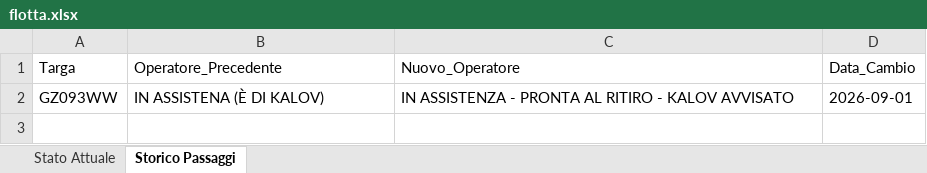
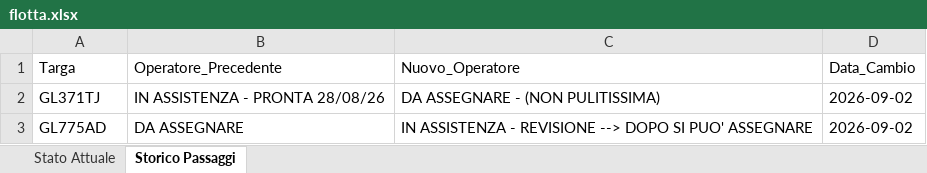
Before and after one commit to messinesetsrm-cell/db_auto, an Excel workbook: flotta.xlsx, sheet Storico Passaggi, drawn as a sheet; values as stored, in another font and other column widths than the file's, no borders; removed rows and columns are numbered as before the commit, all else as after; the diff names each change by its address in the sheet, - before the commit and + after, or states it on an @@ line.

Commit message:
Add files via upload

```diff
--- a/flotta.xlsx (sheet Storico Passaggi)
+++ b/flotta.xlsx (sheet Storico Passaggi)
-row 2: GZ093WW | IN ASSISTENA (È DI KALOV) | IN ASSISTENZA - PRONTA AL RITIRO - KALOV AVVISATO | 2026-09-01
+row 2: GL371TJ | IN ASSISTENZA - PRONTA 28/08/26 | DA ASSEGNARE - (NON PULITISSIMA) | 2026-09-02
+row 3: GL775AD | DA ASSEGNARE | IN ASSISTENZA - REVISIONE --> DOPO SI PUO' ASSEGNARE | 2026-09-02
```
Also changed, not shown: sheet Stato Attuale.
